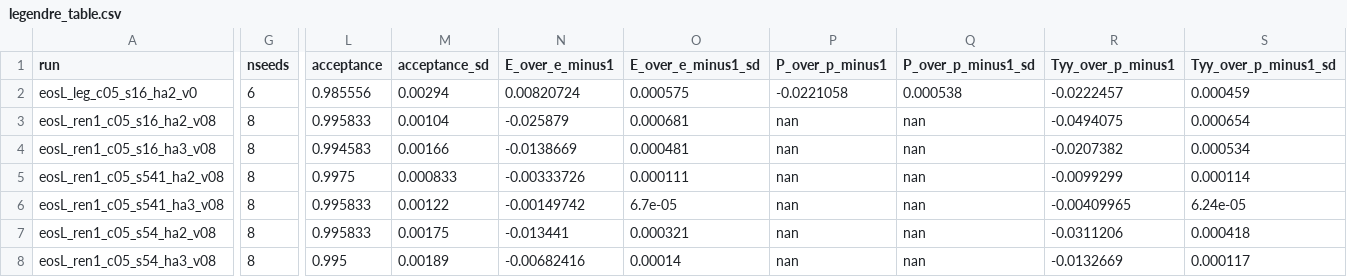
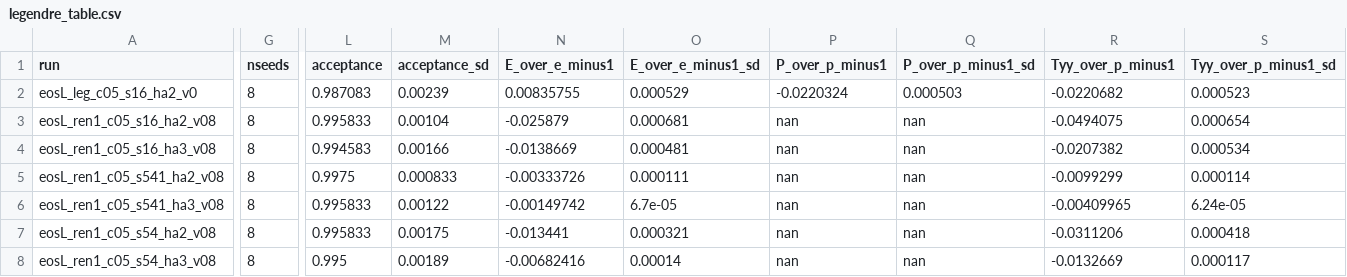
Before and after one commit to derek-teaney/stochastic-sph, a CSV file: docs/figs/legendre_table.csv, drawn as a sheet; only a part is shown, gaps mark what is left out; the diff covers the shown part only; the diff names each change by its address in the sheet, - before the commit and + after, or states it on an @@ line.

```diff
--- a/docs/figs/legendre_table.csv
+++ b/docs/figs/legendre_table.csv
-G2 (nseeds): 6
+G2 (nseeds): 8
-L2 (acceptance): 0.985556
+L2 (acceptance): 0.987083
-M2 (acceptance_sd): 0.00294
+M2 (acceptance_sd): 0.00239
-N2 (E_over_e_minus1): 0.00820724
+N2 (E_over_e_minus1): 0.00835755
-O2 (E_over_e_minus1_sd): 0.000575
+O2 (E_over_e_minus1_sd): 0.000529
-P2 (P_over_p_minus1): -0.0221058
+P2 (P_over_p_minus1): -0.0220324
-Q2 (P_over_p_minus1_sd): 0.000538
+Q2 (P_over_p_minus1_sd): 0.000503
-R2 (Tyy_over_p_minus1): -0.0222457
+R2 (Tyy_over_p_minus1): -0.0220682
-S2 (Tyy_over_p_minus1_sd): 0.000459
+S2 (Tyy_over_p_minus1_sd): 0.000523
```
Also changed, not shown: 16 edited cells elsewhere in this file, 2 other files.
